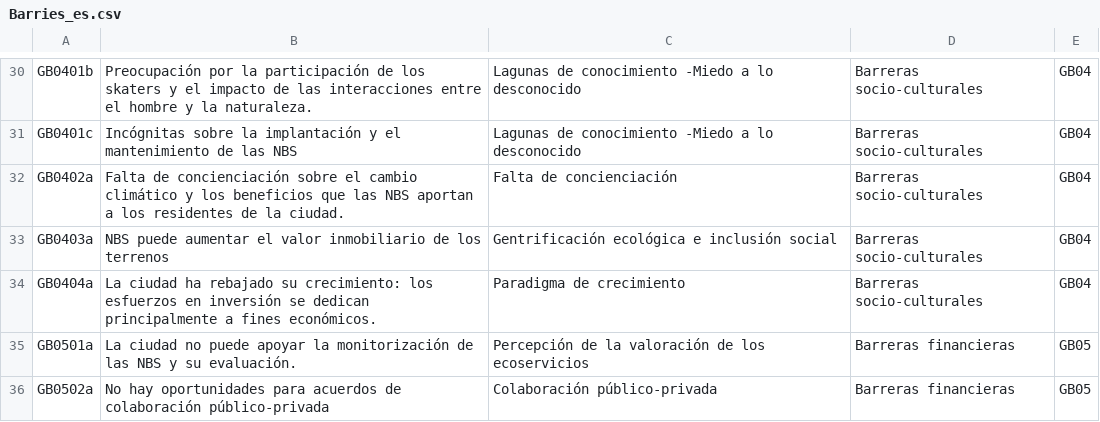
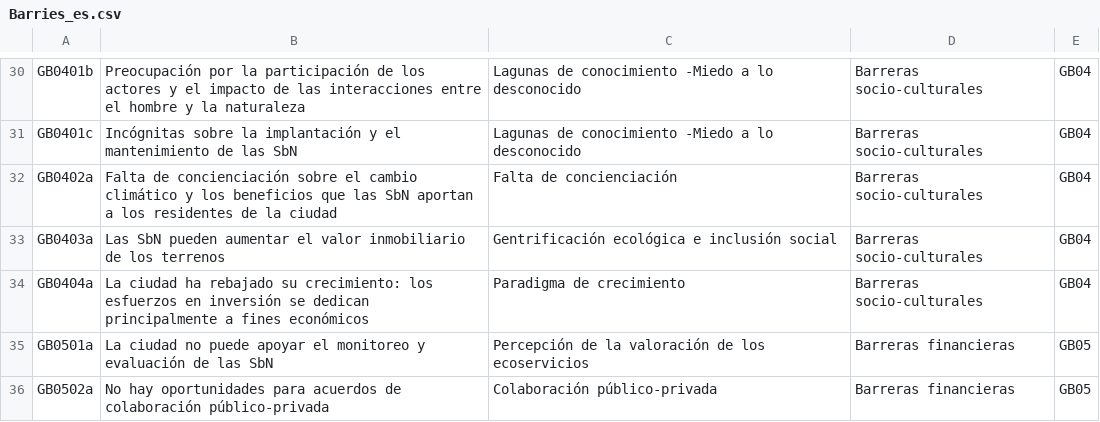
Before and after one commit to N4W-Facility/Toolkit_SbN_CAF, a CSV file: src/locales/Barries_es.csv, drawn as a sheet; only a part is shown, gaps mark what is left out; the diff covers the shown part only; the diff names each change by its address in the sheet, - before the commit and + after, or states it on an @@ line.

```diff
--- a/src/locales/Barries_es.csv
+++ b/src/locales/Barries_es.csv
-B30: …de los skaters y el impacto de las interacciones entre el hombre y la naturaleza.
+B30: …de los actores y el impacto de las interacciones entre el hombre y la naturaleza
-B31: …de las NBS
+B31: …de las SbN
-B32: …que las NBS aportan a los residentes de la ciudad.
+B32: …que las SbN aportan a los residentes de la ciudad
-B33: NBS puede aumentar el…
+B33: Las SbN pueden aumentar el…
-B34: …a fines económicos.
+B34: …a fines económicos
-B35: …puede apoyar la monitorización de las NBS y su evaluación.
+B35: …puede apoyar el monitoreo y evaluación de las SbN
```
Also changed, not shown: 18 edited cells elsewhere in this file, src/locales/Barries_en.csv, src/locales/Barries_pt.csv, 39 other files.
